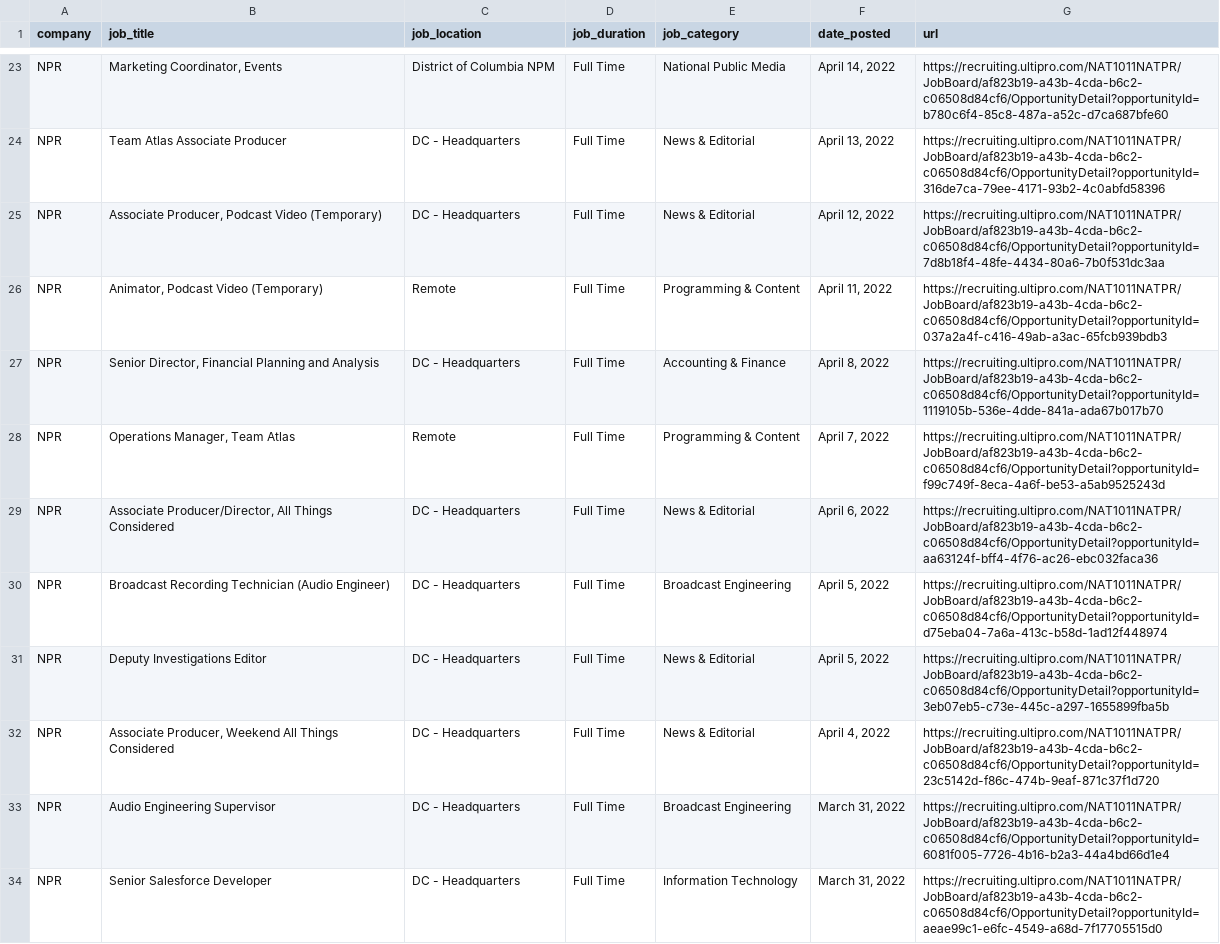
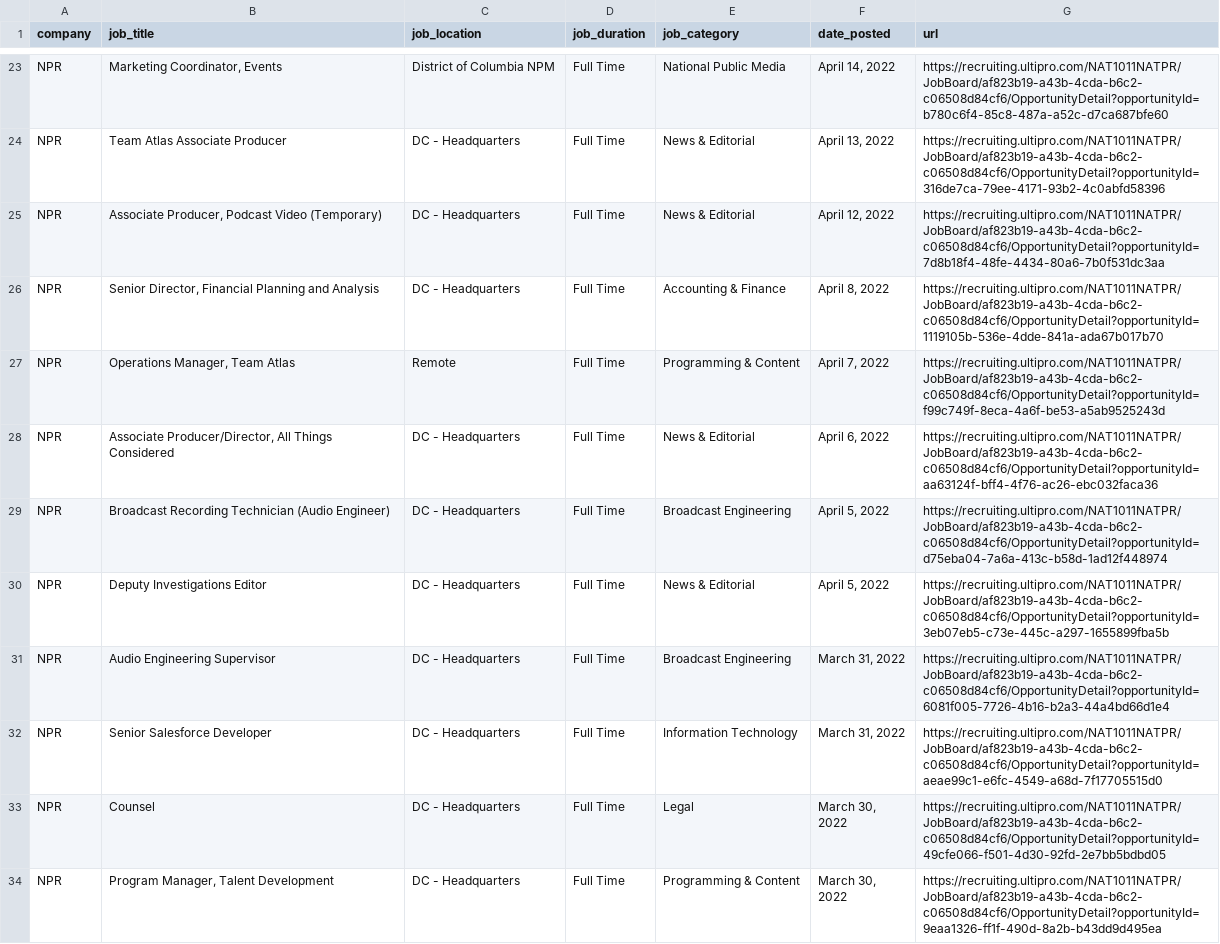
Before and after one commit to ndmvisuals/job-search-tool, a CSV file: data/npr-jobs.csv, drawn as a sheet; only a part is shown, gaps mark what is left out; the shorter side is filled out with more unchanged rows; the diff names each change by its address in the sheet, - before the commit and + after, or states it on an @@ line.

```diff
--- a/data/npr-jobs.csv
+++ b/data/npr-jobs.csv
-row 26: NPR | Animator, Podcast Video (Temporary) | Remote | Full Time | Programming & Content | April 11, 2022 | https://recruiting.ultipro.com/NAT1011NATPR/JobBoard/af823b19-a43b-4cda-b6c2-c06508d84cf6/OpportunityDetail?opportunityId=037a2a4f-c416-49ab-a3ac-65fcb939bdb3
-row 32: NPR | Associate Producer, Weekend All Things Considered | DC - Headquarters | Full Time | News & Editorial | April 4, 2022 | https://recruiting.ultipro.com/NAT1011NATPR/JobBoard/af823b19-a43b-4cda-b6c2-c06508d84cf6/OpportunityDetail?opportunityId=23c5142d-f86c-474b-9eaf-871c37f1d720
```
Also changed, not shown: data/nyt-jobs.csv, data/thewashingtonpost-jobs.csv.
